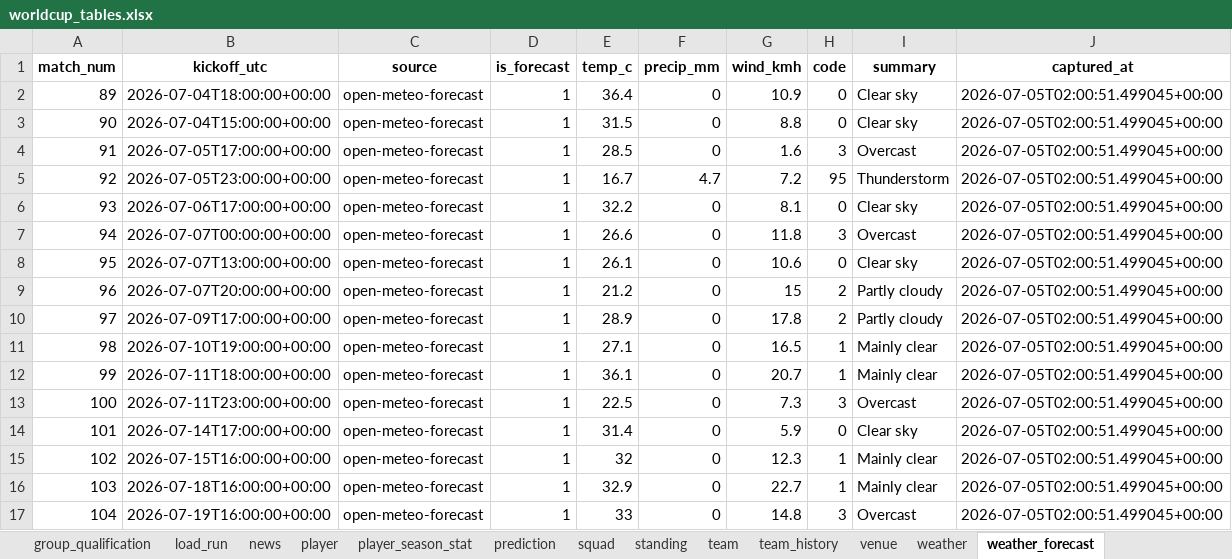
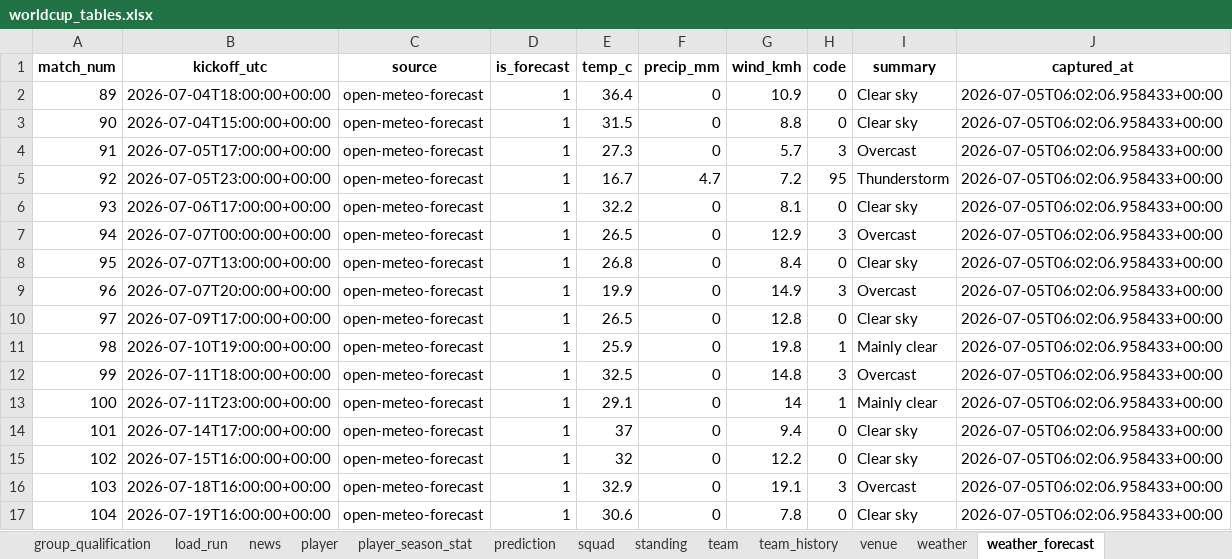
Before and after one commit to marc4data/world-cup-2026, an Excel workbook: reports/worldcup_tables.xlsx, sheet weather_forecast, drawn as a sheet; values as stored, in another font and other column widths than the file's, no borders; the diff names each change by its address in the sheet, - before the commit and + after, or states it on an @@ line.

```diff
--- a/reports/worldcup_tables.xlsx (sheet weather_forecast)
+++ b/reports/worldcup_tables.xlsx (sheet weather_forecast)
-J2:J17 (captured_at): 2026-07-05T02:00:51.499045+00:00
+J2:J17 (captured_at): 2026-07-05T06:02:06.958433+00:00
-E4 (temp_c): 28.5
+E4 (temp_c): 27.3
-G4 (wind_kmh): 1.6
+G4 (wind_kmh): 5.7
-E7 (temp_c): 26.6
+E7 (temp_c): 26.5
-G7 (wind_kmh): 11.8
+G7 (wind_kmh): 12.9
-E8 (temp_c): 26.1
+E8 (temp_c): 26.8
-G8 (wind_kmh): 10.6
+G8 (wind_kmh): 8.4
-E9 (temp_c): 21.2
+E9 (temp_c): 19.9
-G9 (wind_kmh): 15
+G9 (wind_kmh): 14.9
-H9 (code): 2
+H9 (code): 3
-I9 (summary): Partly cloudy
+I9 (summary): Overcast
-E10 (temp_c): 28.9
+E10 (temp_c): 26.5
-G10 (wind_kmh): 17.8
+G10 (wind_kmh): 12.8
-H10 (code): 2
+H10 (code): 0
-I10 (summary): Partly cloudy
+I10 (summary): Clear sky
-E11 (temp_c): 27.1
+E11 (temp_c): 25.9
-G11 (wind_kmh): 16.5
+G11 (wind_kmh): 19.8
-E12 (temp_c): 36.1
+E12 (temp_c): 32.5
-G12 (wind_kmh): 20.7
+G12 (wind_kmh): 14.8
-H12 (code): 1
+H12 (code): 3
-I12 (summary): Mainly clear
+I12 (summary): Overcast
-E13 (temp_c): 22.5
+E13 (temp_c): 29.1
-G13 (wind_kmh): 7.3
+G13 (wind_kmh): 14
-H13 (code): 3
+H13 (code): 1
-I13 (summary): Overcast
+I13 (summary): Mainly clear
-E14 (temp_c): 31.4
+E14 (temp_c): 37
-G14 (wind_kmh): 5.9
+G14 (wind_kmh): 9.4
-G15 (wind_kmh): 12.3
+G15 (wind_kmh): 12.2
-H15 (code): 1
+H15 (code): 0
-I15 (summary): Mainly clear
+I15 (summary): Clear sky
-G16 (wind_kmh): 22.7
+G16 (wind_kmh): 19.1
-H16 (code): 1
+H16 (code): 3
-I16 (summary): Mainly clear
+I16 (summary): Overcast
-E17 (temp_c): 33
+E17 (temp_c): 30.6
-G17 (wind_kmh): 14.8
+G17 (wind_kmh): 7.8
-H17 (code): 3
+H17 (code): 0
-I17 (summary): Overcast
+I17 (summary): Clear sky
```
Also changed, not shown: sheet player_season_stat, sheet player, sheet group_qualification, sheet load_run, sheet weather, 7 other files.
